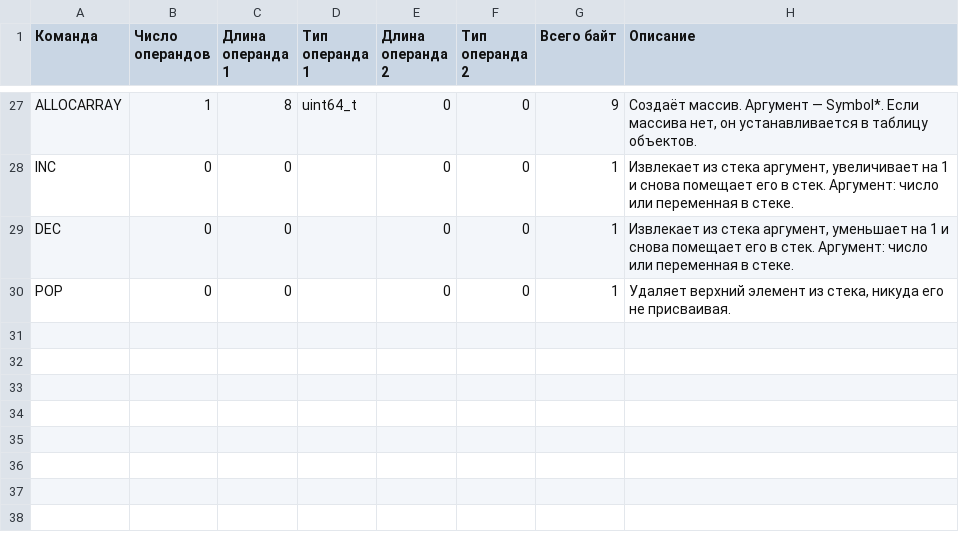
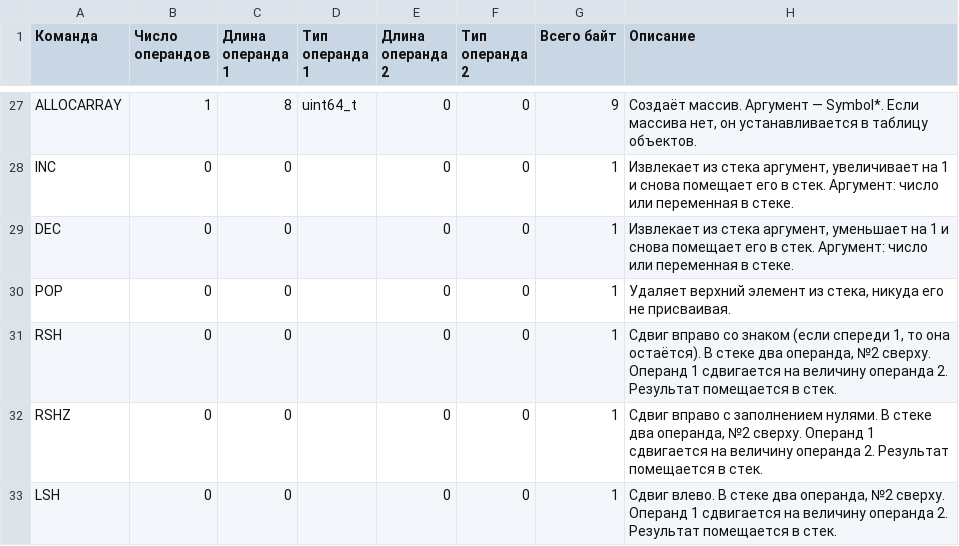
Before and after one commit to edarichev/EScriptEngine, a CSV file: doc/opcodes.csv, drawn as a sheet; only a part is shown, gaps mark what is left out; the diff names each change by its address in the sheet, - before the commit and + after, or states it on an @@ line.

Commit message:
Сдвиги: <<, >>, >>>

```diff
--- a/doc/opcodes.csv
+++ b/doc/opcodes.csv
+row 31: RSH | 0 | 0 |  | 0 | 0 | 1 | Сдвиг вправо со знаком (если спереди 1, то она остаётся). В стеке два операнда, №2 сверху. Операнд 1 сдвигается на величину операнда 2. Результат помещается в стек.
+row 32: RSHZ | 0 | 0 |  | 0 | 0 | 1 | Сдвиг вправо с заполнением нулями. В стеке два операнда, №2 сверху. Операнд 1 сдвигается на величину операнда 2. Результат помещается в стек.
+row 33: LSH | 0 | 0 |  | 0 | 0 | 1 | Сдвиг влево. В стеке два операнда, №2 сверху. Операнд 1 сдвигается на величину операнда 2. Результат помещается в стек.
```
Also changed, not shown: 21 other files.
